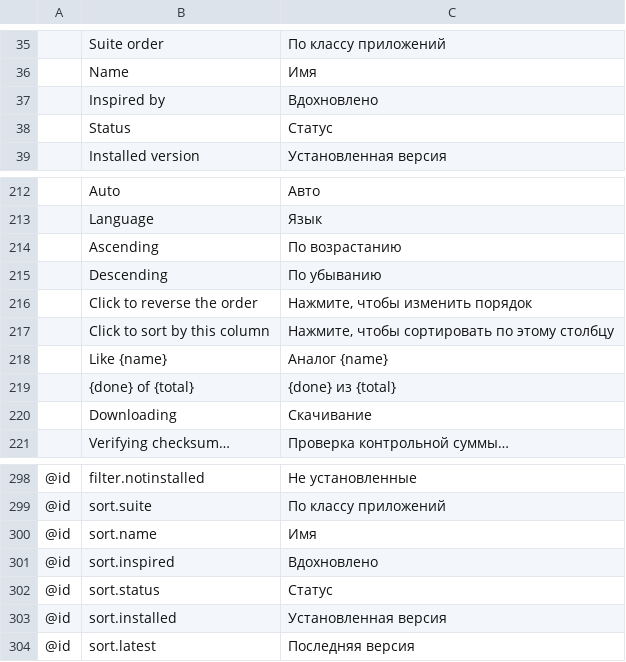
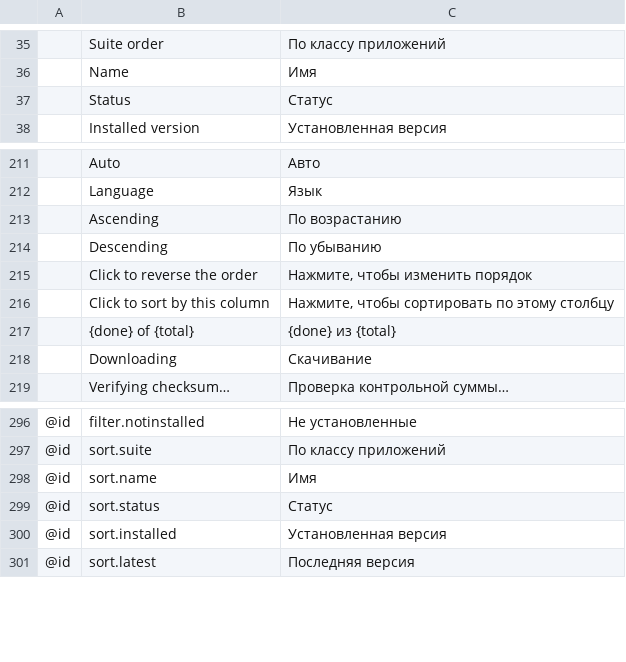
Before and after one commit to 00xJS/craft-launcher, a TSV file: crates/ui-egui/src/i18n/ru.tsv, drawn as a sheet; only a part is shown, gaps mark what is left out; the diff names each change by its address in the sheet, - before the commit and + after, or states it on an @@ line.

```diff
--- a/crates/ui-egui/src/i18n/ru.tsv
+++ b/crates/ui-egui/src/i18n/ru.tsv
-row 37:  | Inspired by | Вдохновлено
-row 218:  | Like {name} | Аналог {name}
-row 301: @id | sort.inspired | Вдохновлено
```
Also changed, not shown: crates/ui-egui/src/i18n/zh-CN.tsv, 6 other files.
